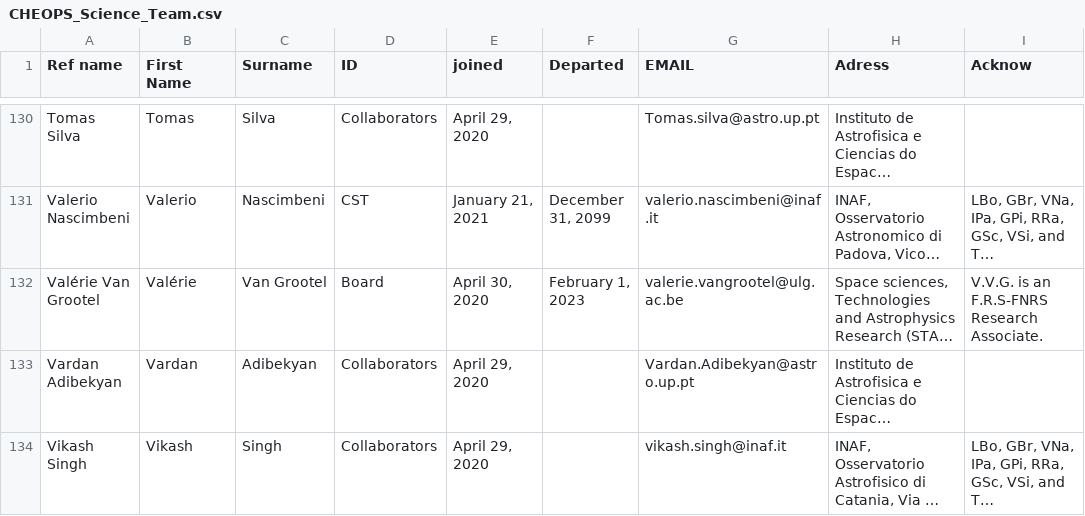
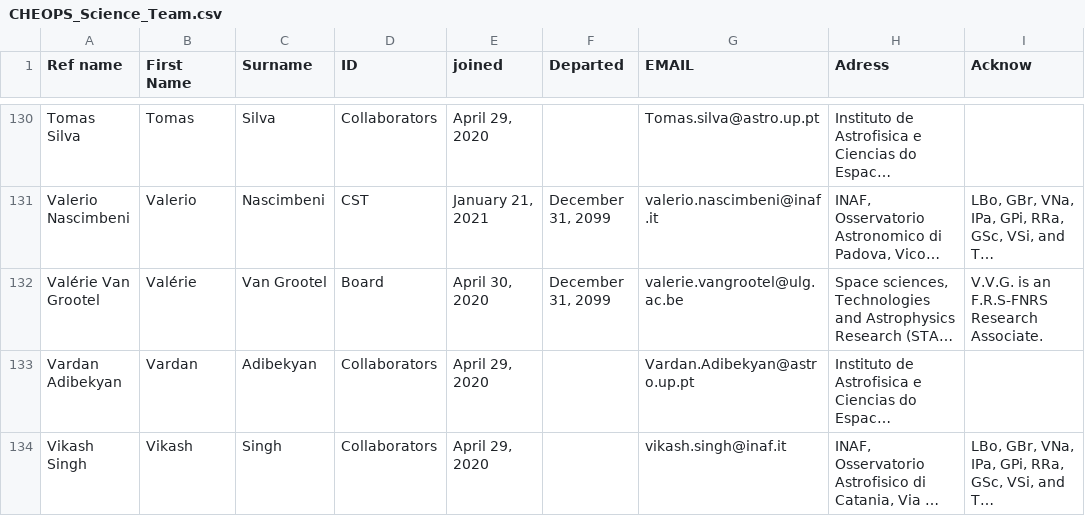
Before and after one commit to adleleu/author_list, a CSV file: CHEOPS_Science_Team.csv, drawn as a sheet; only a part is shown, gaps mark what is left out; long unchanged cells end in …; the diff names each change by its address in the sheet, - before the commit and + after, or states it on an @@ line.

Commit message:
fixed dep. date VGR

```diff
--- a/CHEOPS_Science_Team.csv
+++ b/CHEOPS_Science_Team.csv
-F132 (Departed): February 1, 2023
+F132 (Departed): December 31, 2099
```
